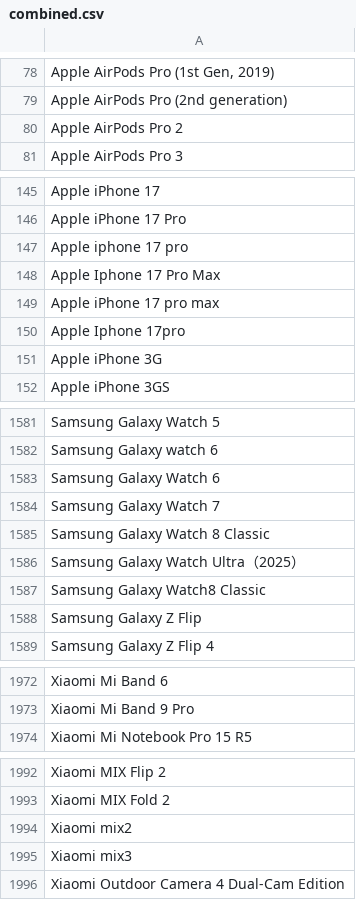
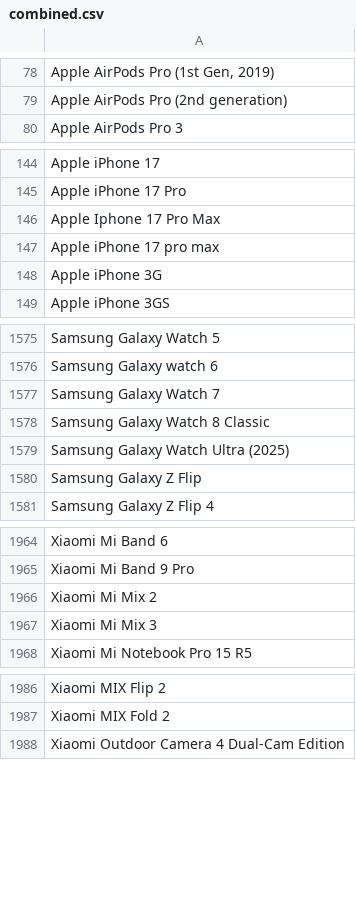
Before and after one commit to jeandecian/wiki-iot-product-name-verifier, a CSV file: combined.csv, drawn as a sheet; only a part is shown, gaps mark what is left out; removed rows and columns are numbered as before the commit, all else as after; the diff covers the shown part only; the diff names each change by its address in the sheet, - before the commit and + after, or states it on an @@ line.

```diff
--- a/combined.csv
+++ b/combined.csv
-row 80: Apple AirPods Pro 2
-row 147: Apple iphone 17 pro
-row 150: Apple Iphone 17pro
-row 1583: Samsung Galaxy Watch 6
-A1579: Samsung Galaxy Watch Ultra（2025）
+A1579: Samsung Galaxy Watch Ultra (2025)
-row 1587: Samsung Galaxy Watch8 Classic
+row 1966: Xiaomi Mi Mix 2
+row 1967: Xiaomi Mi Mix 3
-row 1994: Xiaomi mix2
-row 1995: Xiaomi mix3
```
Also changed, not shown: 3 removed rows and 2 edited cells elsewhere in this file, modified.csv, unapproved.csv, 2 other files.
